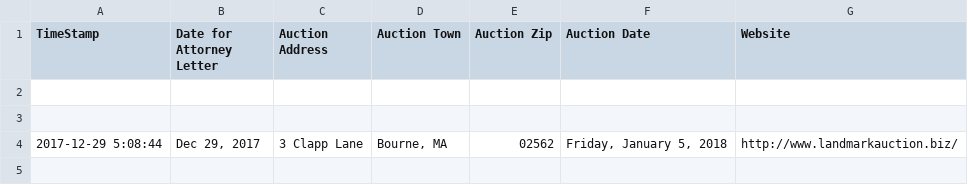
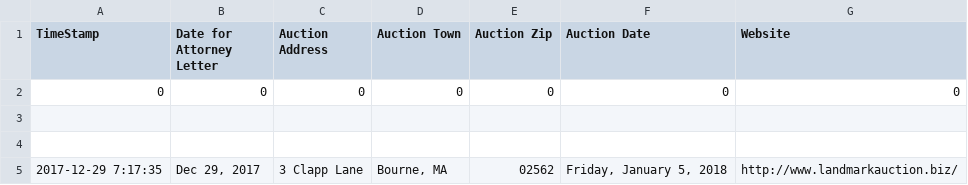
Before and after one commit to colarusso/codingthelaw, a CSV file: Fall_2017/work/Kriddr/p2/TitleBot.csv, drawn as a sheet.

```diff
--- a/Fall_2017/work/Kriddr/p2/TitleBot.csv
+++ b/Fall_2017/work/Kriddr/p2/TitleBot.csv
@@ -1,4 +1,5 @@
 TimeStamp,Date for Attorney Letter,Auction Address,Auction Town,Auction Zip,Auction Date,Website
+0,0,0,0,0,0,0
 ,,,,,,
 ,,,,,,
-2017-12-29 5:08:44,"Dec 29, 2017",3 Clapp Lane,"Bourne, MA",02562,"Friday, January 5, 2018",http://www.landmarkauction.biz/
+2017-12-29 7:17:35,"Dec 29, 2017",3 Clapp Lane,"Bourne, MA",02562,"Friday, January 5, 2018",http://www.landmarkauction.biz/
```
Also changed, not shown: 2 other files.
